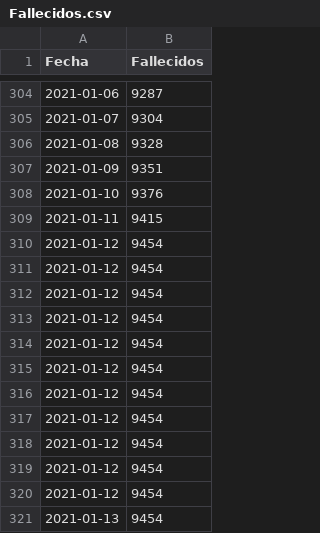
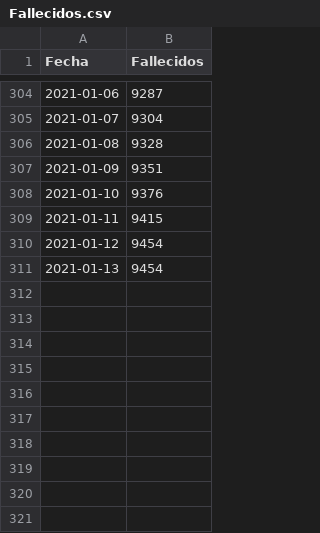
Before and after one commit to joseph78722/monitoreo-Covid-19-Bolivia, a CSV file: data/Fallecidos.csv, drawn as a sheet; only a part is shown, gaps mark what is left out; the diff names each change by its address in the sheet, - before the commit and + after, or states it on an @@ line.

```diff
--- a/data/Fallecidos.csv
+++ b/data/Fallecidos.csv
-row 311: 2021-01-12 | 9454
-row 312: 2021-01-12 | 9454
-row 313: 2021-01-12 | 9454
-row 314: 2021-01-12 | 9454
-row 315: 2021-01-12 | 9454
-row 316: 2021-01-12 | 9454
-row 317: 2021-01-12 | 9454
-row 318: 2021-01-12 | 9454
-row 319: 2021-01-12 | 9454
-row 320: 2021-01-12 | 9454
```
Also changed, not shown: data/Confirmados.csv, data/Nuevos_casos.csv, 6 other files.
